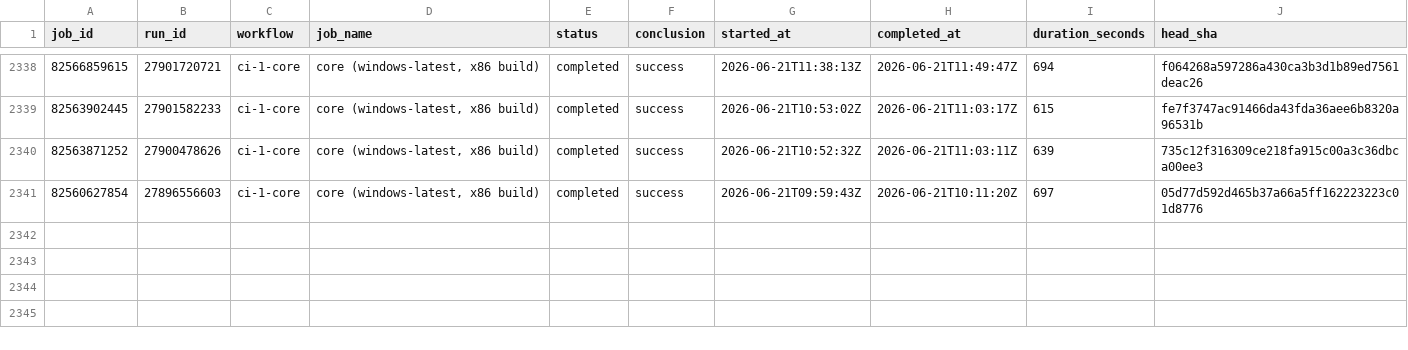
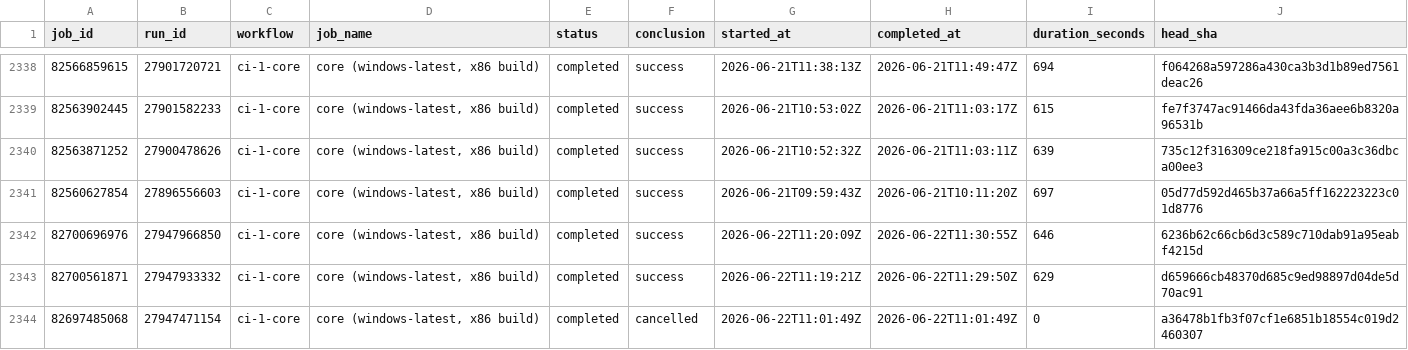
Before and after one commit to xadupre/xadupre.github.io, a CSV file: cache_data/onnx-light/jobs/core_windows-latest_x86_build.csv, drawn as a sheet; only a part is shown, gaps mark what is left out; the diff names each change by its address in the sheet, - before the commit and + after, or states it on an @@ line.

```diff
--- a/cache_data/onnx-light/jobs/core_windows-latest_x86_build.csv
+++ b/cache_data/onnx-light/jobs/core_windows-latest_x86_build.csv
+row 2342: 82700696976 | 27947966850 | ci-1-core | core (windows-latest, x86 build) | completed | success | 2026-06-22T11:20:09Z | 2026-06-22T11:30:55Z | 646 | 6236b62c66cb6d3c589c710dab91a95eabf4215d
+row 2343: 82700561871 | 27947933332 | ci-1-core | core (windows-latest, x86 build) | completed | success | 2026-06-22T11:19:21Z | 2026-06-22T11:29:50Z | 629 | d659666cb48370d685c9ed98897d04de5d70ac91
+row 2344: 82697485068 | 27947471154 | ci-1-core | core (windows-latest, x86 build) | completed | cancelled | 2026-06-22T11:01:49Z | 2026-06-22T11:01:49Z | 0 | a36478b1fb3f07cf1e6851b18554c019d2460307
```
Also changed, not shown: cache_data/onnx-light/jobs/clang_format.csv, cache_data/onnx-light/jobs/spelling.csv, 21 other files.
